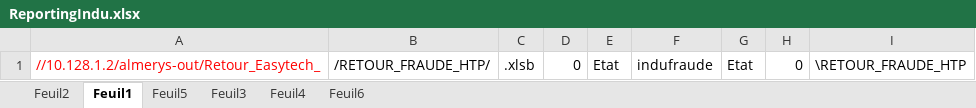
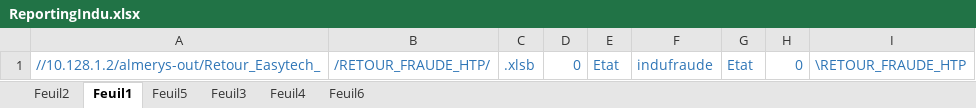
Before and after one commit to FelanaRakotoarijaona/Automatisation-reporting, an Excel workbook: ReportingIndu.xlsx, sheet Feuil1, drawn as a sheet; values as stored, in another font and other column widths than the file's, no borders; the diff names each change by its address in the sheet, - before the commit and + after, or states it on an @@ line.

```diff
--- a/ReportingIndu.xlsx (sheet Feuil1)
+++ b/ReportingIndu.xlsx (sheet Feuil1)
-A1 text colour: #FF0000
+A1 text colour: #2E75B6
-B1:I1 text colour: black
+B1:I1 text colour: #2E75B6
```
Also changed, not shown: sheet Feuil2, Inovcom.xlsx, 16 other files.
